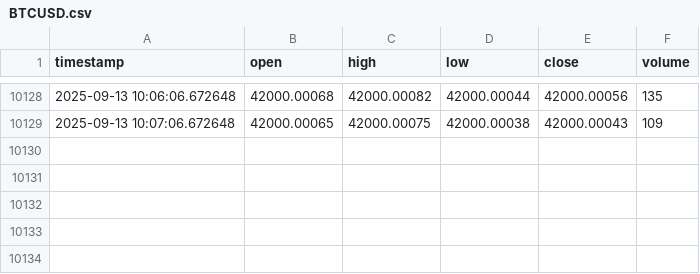
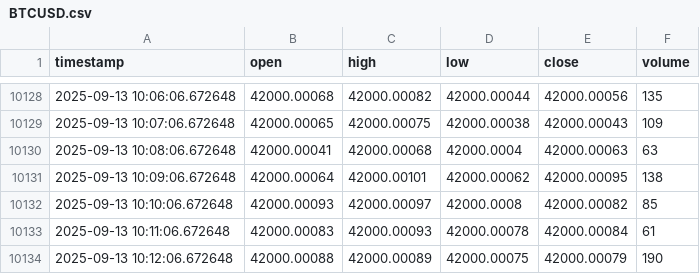
Before and after one commit to Samerabualsoud/ForexPulsePro, a CSV file: data/mock/BTCUSD.csv, drawn as a sheet; only a part is shown, gaps mark what is left out; the diff names each change by its address in the sheet, - before the commit and + after, or states it on an @@ line.

```diff
--- a/data/mock/BTCUSD.csv
+++ b/data/mock/BTCUSD.csv
+row 10130: 2025-09-13 10:08:06.672648 | 42000.00041 | 42000.00068 | 42000.0004 | 42000.00063 | 63
+row 10131: 2025-09-13 10:09:06.672648 | 42000.00064 | 42000.00101 | 42000.00062 | 42000.00095 | 138
+row 10132: 2025-09-13 10:10:06.672648 | 42000.00093 | 42000.00097 | 42000.0008 | 42000.00082 | 85
+row 10133: 2025-09-13 10:11:06.672648 | 42000.00083 | 42000.00093 | 42000.00078 | 42000.00084 | 61
+row 10134: 2025-09-13 10:12:06.672648 | 42000.00088 | 42000.00089 | 42000.00075 | 42000.00079 | 190
```
Also changed, not shown: 2 other files.
